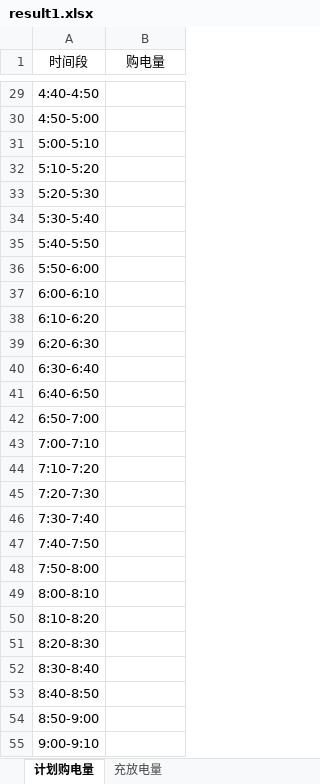
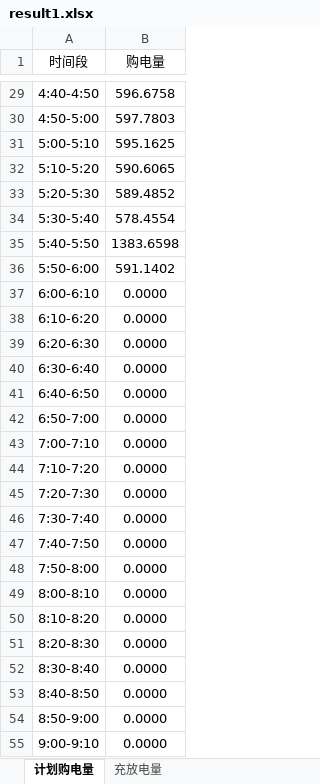
Before and after one commit to ETO0128/2026GS, an Excel workbook: src/附件5/result1.xlsx, sheet 计划购电量, drawn as a sheet; only a part is shown, gaps mark what is left out; values as stored, in another font and other column widths than the file's, no borders; the diff covers the shown part only; the diff names each change by its address in the sheet, - before the commit and + after, or states it on an @@ line.

```diff
--- a/src/附件5/result1.xlsx (sheet 计划购电量)
+++ b/src/附件5/result1.xlsx (sheet 计划购电量)
-B29 (购电量): (empty)
+B29 (购电量): 596.6758
-B30 (购电量): (empty)
+B30 (购电量): 597.7803
-B31 (购电量): (empty)
+B31 (购电量): 595.1625
-B32 (购电量): (empty)
+B32 (购电量): 590.6065
-B33 (购电量): (empty)
+B33 (购电量): 589.4852
-B34 (购电量): (empty)
+B34 (购电量): 578.4554
-B35 (购电量): (empty)
+B35 (购电量): 1383.6598
-B36 (购电量): (empty)
+B36 (购电量): 591.1402
-B37:B55 (购电量): (empty)
+B37:B55 (购电量): 0.0000
```
Also changed, not shown: 117 edited cells elsewhere in this sheet, sheet 充放电量, 10 other files.
